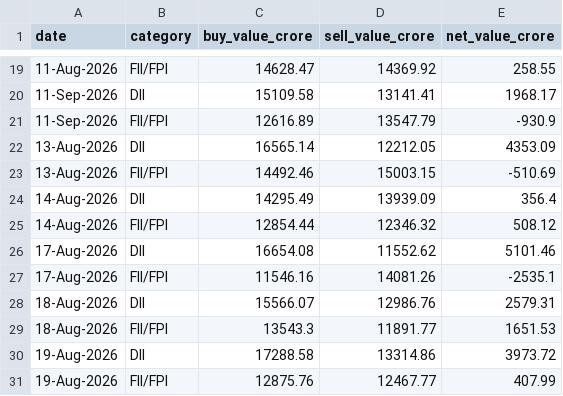
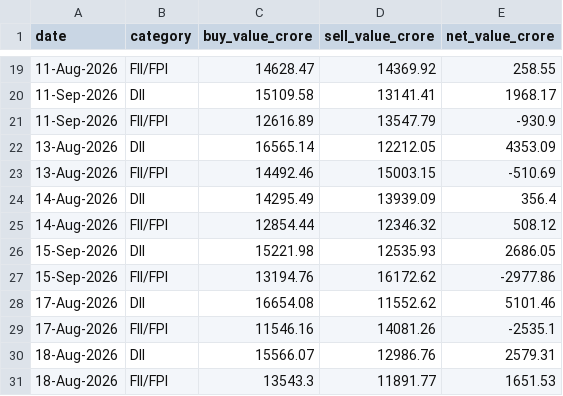
Before and after one commit to NitinSivach/nifty-rotation, a CSV file: data/fii_dii_flows.csv, drawn as a sheet; only a part is shown, gaps mark what is left out; the shorter side is filled out with more unchanged rows; the diff names each change by its address in the sheet, - before the commit and + after, or states it on an @@ line.

```diff
--- a/data/fii_dii_flows.csv
+++ b/data/fii_dii_flows.csv
+row 26: 15-Sep-2026 | DII | 15221.98 | 12535.93 | 2686.05
+row 27: 15-Sep-2026 | FII/FPI | 13194.76 | 16172.62 | -2977.86
```
